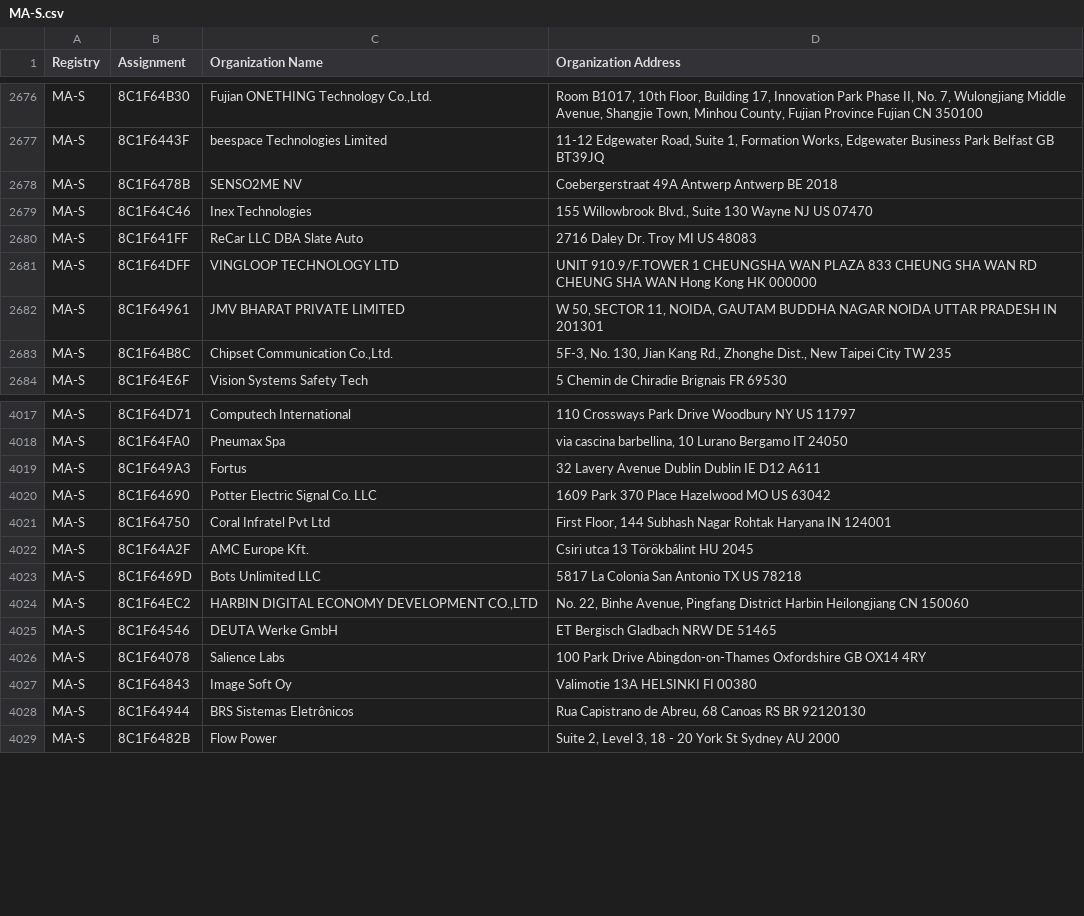
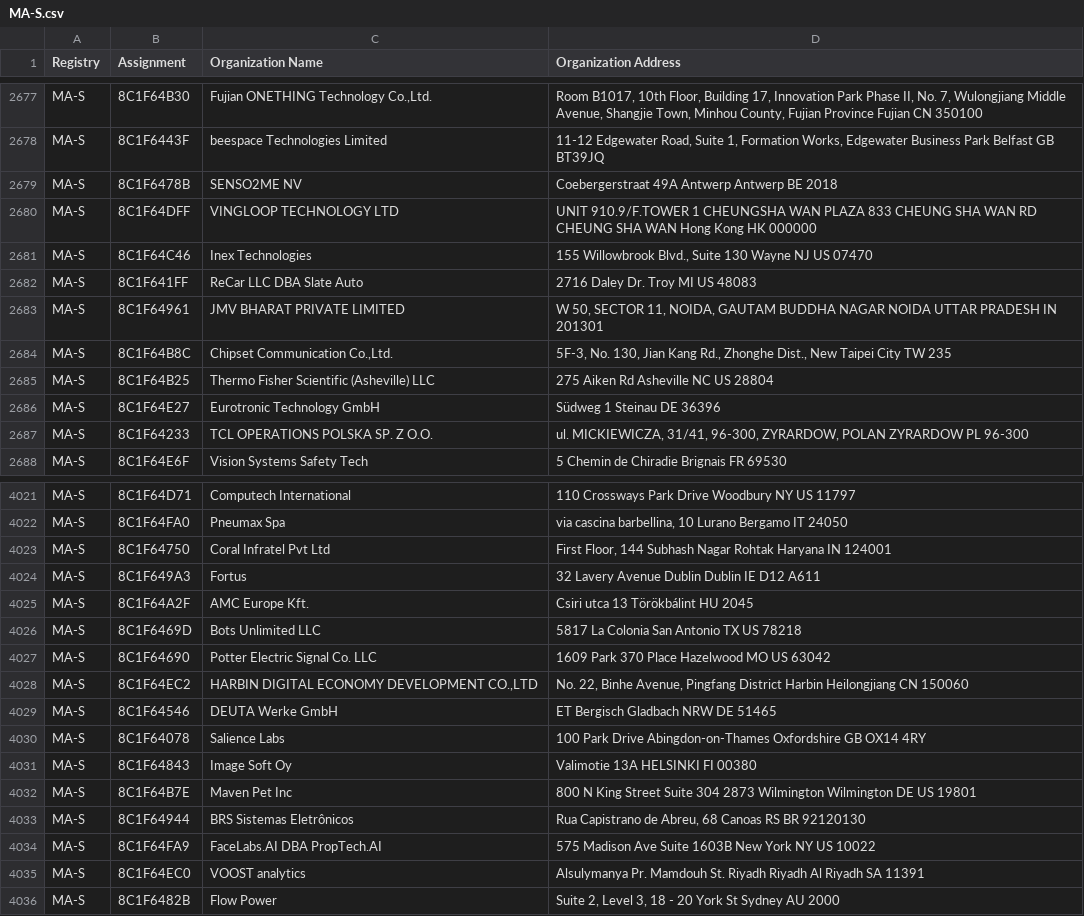
Before and after one commit to netdisco/upstream-sources, a CSV file: ieee/MA/MA-S.csv, drawn as a sheet; only a part is shown, gaps mark what is left out; the diff covers the shown part only.

```diff
--- a/ieee/MA/MA-S.csv
+++ b/ieee/MA/MA-S.csv
@@ -2678,7 +2679,10 @@ MA-S,8C1F6443F,beespace Technologies Limited ,"11-12 Edgewater Road, Suite 1, Fo
 MA-S,8C1F6478B,SENSO2ME NV,Coebergerstraat 49A Antwerp Antwerp BE 2018
+MA-S,8C1F64DFF,VINGLOOP TECHNOLOGY LTD,UNIT 910.9/F.TOWER 1 CHEUNGSHA WAN PLAZA 833 CHEUNG SHA WAN RD CHEUNG SHA WAN Hong Kong  HK 000000
 MA-S,8C1F64C46,Inex Technologies ,"155 Willowbrook Blvd., Suite 130 Wayne NJ US 07470 "
 MA-S,8C1F641FF,ReCar LLC DBA Slate Auto,2716 Daley Dr. Troy MI US 48083
-MA-S,8C1F64DFF,VINGLOOP TECHNOLOGY LTD,UNIT 910.9/F.TOWER 1 CHEUNGSHA WAN PLAZA 833 CHEUNG SHA WAN RD CHEUNG SHA WAN Hong Kong  HK 000000
 MA-S,8C1F64961,JMV BHARAT PRIVATE LIMITED,"W 50, SECTOR 11, NOIDA, GAUTAM BUDDHA NAGAR NOIDA UTTAR PRADESH IN 201301 "
 MA-S,8C1F64B8C,"Chipset Communication Co.,Ltd.","5F-3, No. 130, Jian Kang Rd.,  Zhonghe Dist., New Taipei City TW 235 "
+MA-S,8C1F64B25,Thermo Fisher Scientific (Asheville) LLC,275 Aiken Rd Asheville NC US 28804
+MA-S,8C1F64E27,Eurotronic Technology GmbH,Südweg 1 Steinau  DE 36396
+MA-S,8C1F64233,TCL OPERATIONS POLSKA SP. Z O.O.,"ul. MICKIEWICZA, 31/41, 96-300, ZYRARDOW, POLAN ZYRARDOW  PL 96-300 "
 MA-S,8C1F64E6F,Vision Systems Safety Tech,5 Chemin de Chiradie Brignais  FR 69530
@@ -4018,7 +4022,7 @@ MA-S,8C1F64D71,Computech International,110 Crossways Park Drive Woodbury NY US 1
 MA-S,8C1F64FA0,Pneumax Spa,"via cascina barbellina, 10 Lurano Bergamo IT 24050 "
-MA-S,8C1F649A3,Fortus,32 Lavery Avenue Dublin Dublin IE D12 A611
-MA-S,8C1F64690,Potter Electric Signal Co. LLC,1609 Park 370 Place Hazelwood MO US 63042
 MA-S,8C1F64750,Coral Infratel Pvt Ltd,"First Floor, 144 Subhash  Nagar Rohtak Haryana IN 124001 "
+MA-S,8C1F649A3,Fortus,32 Lavery Avenue Dublin Dublin IE D12 A611
 MA-S,8C1F64A2F,AMC Europe Kft.,Csiri utca 13 Törökbálint  HU 2045
 MA-S,8C1F6469D,Bots Unlimited LLC,5817 La Colonia San Antonio TX US 78218
+MA-S,8C1F64690,Potter Electric Signal Co. LLC,1609 Park 370 Place Hazelwood MO US 63042
 MA-S,8C1F64EC2,"HARBIN DIGITAL ECONOMY DEVELOPMENT CO.,LTD","No. 22, Binhe Avenue, Pingfang District Harbin Heilongjiang CN 150060 "
@@ -4027,3 +4031,6 @@ MA-S,8C1F64078,Salience Labs,100 Park Drive Abingdon-on-Thames Oxfordshire GB OX
 MA-S,8C1F64843,Image Soft Oy,Valimotie 13A HELSINKI  FI 00380
+MA-S,8C1F64B7E,Maven Pet Inc,800 N King Street Suite 304 2873 Wilmington  Wilmington DE US 19801
 MA-S,8C1F64944,BRS Sistemas Eletrônicos,"Rua Capistrano de Abreu, 68 Canoas RS BR 92120130 "
+MA-S,8C1F64FA9,FaceLabs.AI DBA PropTech.AI,575 Madison Ave Suite 1603B New York NY US 10022
+MA-S,8C1F64EC0,VOOST analytics,Alsulymanya Pr. Mamdouh St. Riyadh Riyadh Al Riyadh SA 11391
 MA-S,8C1F6482B,Flow Power,"Suite 2, Level 3, 18 - 20 York St Sydney  AU 2000 "
```
Also changed, not shown: 3 added rows and 41 moved rows elsewhere in this file, ieee/MA/MA-M.csv, 5 other files.
